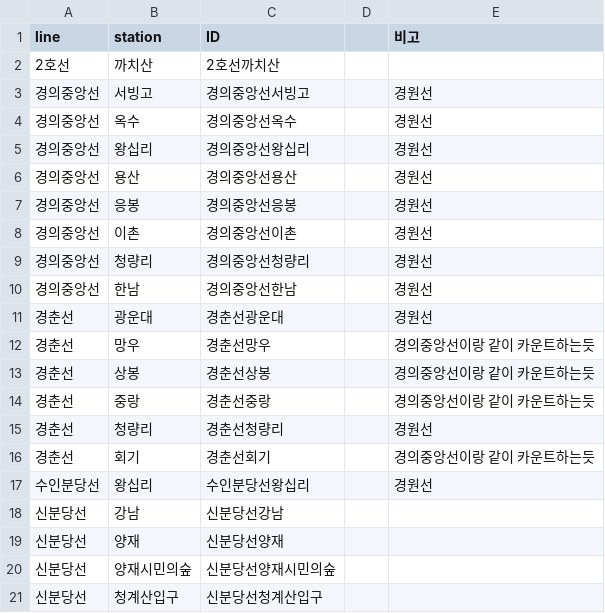
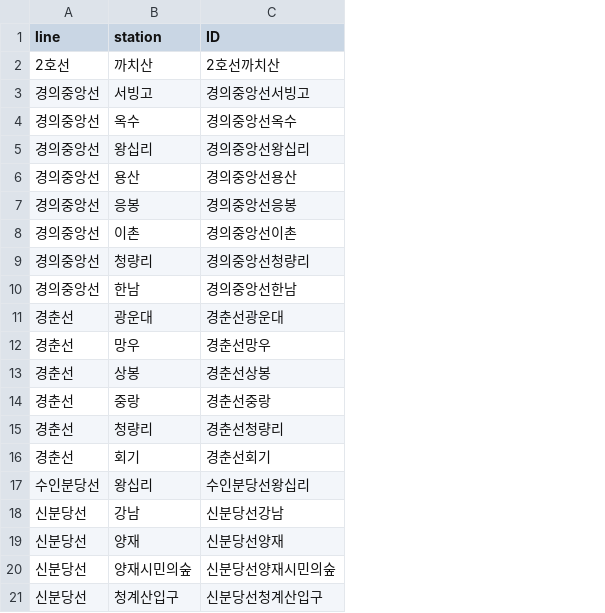
Before and after one commit to yoona3316/Datamining_subway, a CSV file: data/no_data.csv, drawn as a sheet; the diff names each change by its address in the sheet, - before the commit and + after, or states it on an @@ line.

```diff
--- a/data/no_data.csv
+++ b/data/no_data.csv
-column D, empty
-column E (비고), rows 3-17: 경원선 | 경원선 | 경원선 | 경원선 | 경원선 | 경원선 | 경원선 | 경원선 | 경원선 | 경의중앙선이랑 같이 카운트하는듯 | 경의중앙선이랑 같이 카운트하는듯 | 경의중앙선이랑 같이 카운트하는듯 | 경원선 | 경의중앙선이랑 같이 카운트하는듯 | 경원선
```
Also changed, not shown: data/seoul_boarding_pop_by_subway.csv, data/subway.csv.
